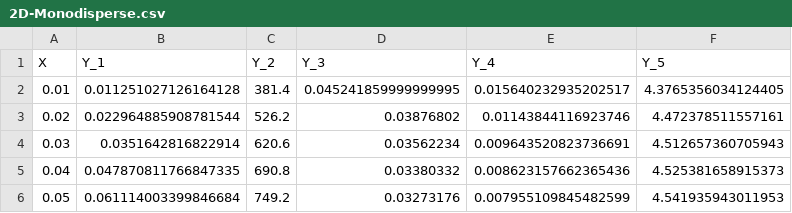
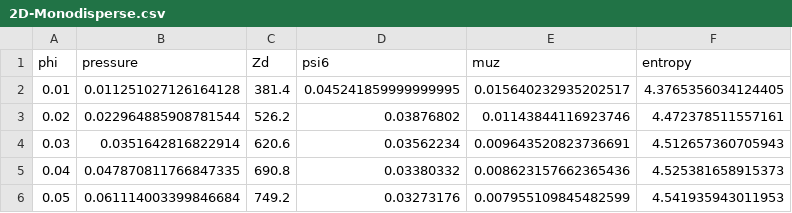
Before and after one commit to aramisdeicaza/DynamicNeighbors, a CSV file: Data/2D-Monodisperse.csv, drawn as a sheet; only a part is shown.

```diff
--- a/Data/2D-Monodisperse.csv
+++ b/Data/2D-Monodisperse.csv
@@ -1,2 +1,2 @@
-X,Y_1,Y_2,Y_3,Y_4,Y_5
+phi,pressure,Zd,psi6,muz,entropy
 0.01,0.011251027126164128,381.4,0.045241859999999995,0.015640232935202517,4.3765356034124405
```
Also changed, not shown: Data/2D-BinaryMixture.csv, Data/3D-Fast-Long.csv, 2 other files.
